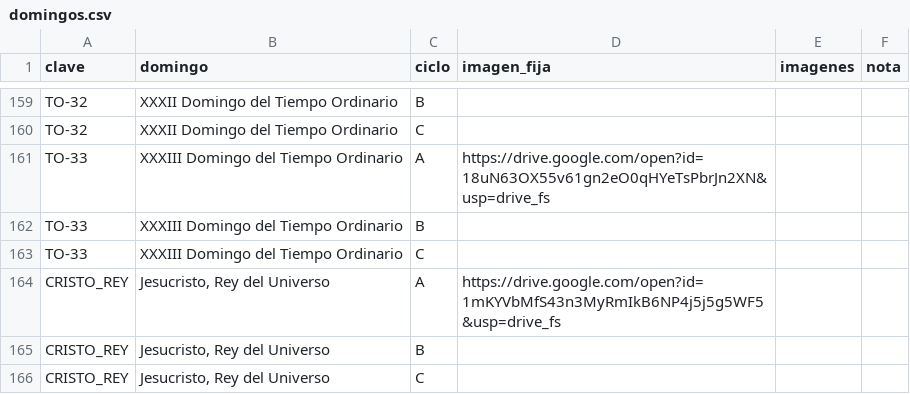
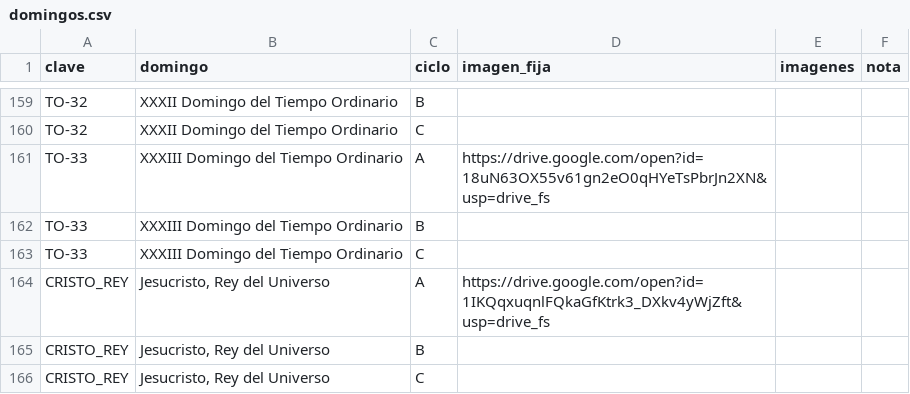
Before and after one commit to lucasfelixjhs/ordo-telegram, a CSV file: data/domingos.csv, drawn as a sheet; only a part is shown, gaps mark what is left out.

```diff
--- a/data/domingos.csv
+++ b/data/domingos.csv
@@ -163,3 +163,3 @@ TO-33,XXXIII Domingo del Tiempo Ordinario,B,,,
 TO-33,XXXIII Domingo del Tiempo Ordinario,C,,,
-CRISTO_REY,"Jesucristo, Rey del Universo",A,https://drive.google.com/open?id=1mKYVbMfS43n3MyRmIkB6NP4j5j5g5WF5&usp=drive_fs,,
+CRISTO_REY,"Jesucristo, Rey del Universo",A,https://drive.google.com/open?id=1IKQqxuqnlFQkaGfKtrk3_DXkv4yWjZft&usp=drive_fs,,
 CRISTO_REY,"Jesucristo, Rey del Universo",B,,,
```
Also changed, not shown: estado/proximos.tsv, estado/registro.tsv, 1 other file.
